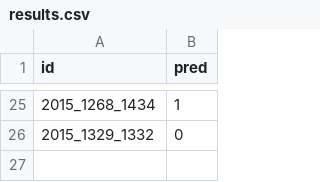
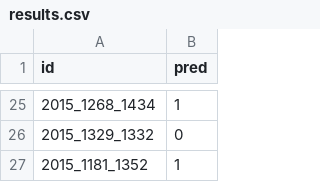
Before and after one commit to ColCarroll/ncaacheck, a CSV file: Data/results.csv, drawn as a sheet; only a part is shown, gaps mark what is left out.

```diff
--- a/Data/results.csv
+++ b/Data/results.csv
@@ -26 +26,2 @@ id,pred
 2015_1329_1332,0
+2015_1181_1352,1
```
Also changed, not shown: 1 other file.
